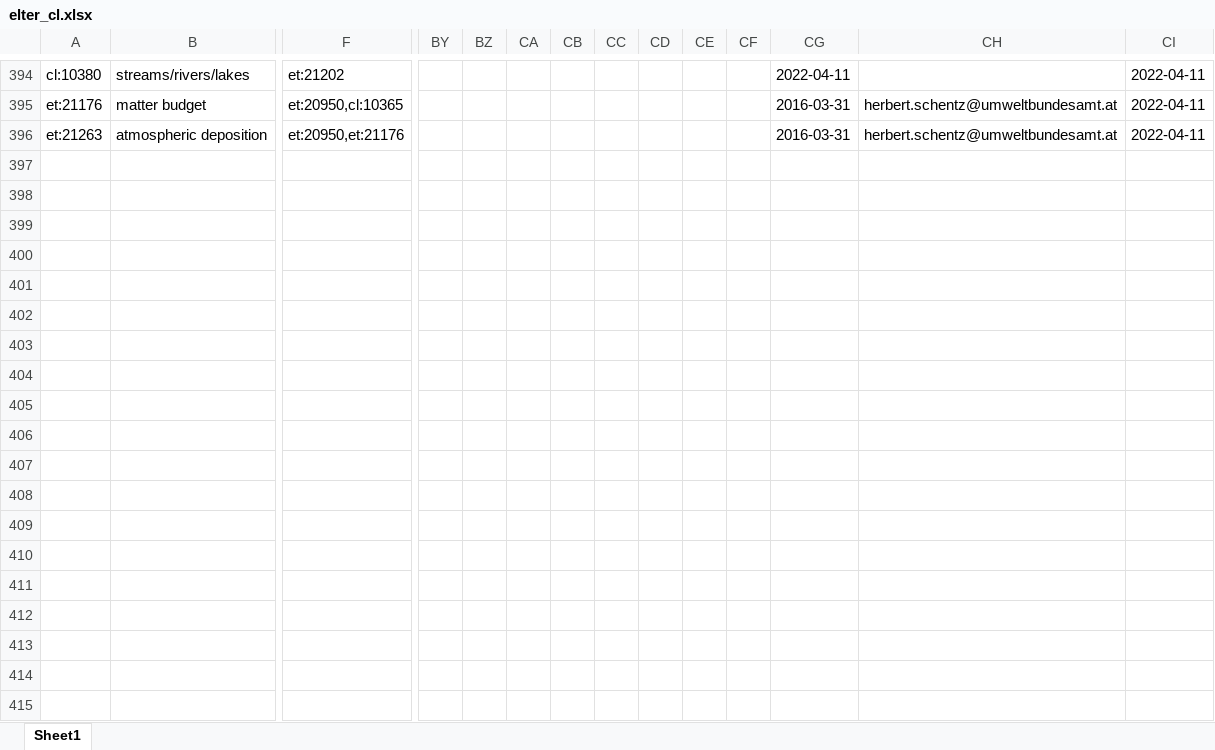
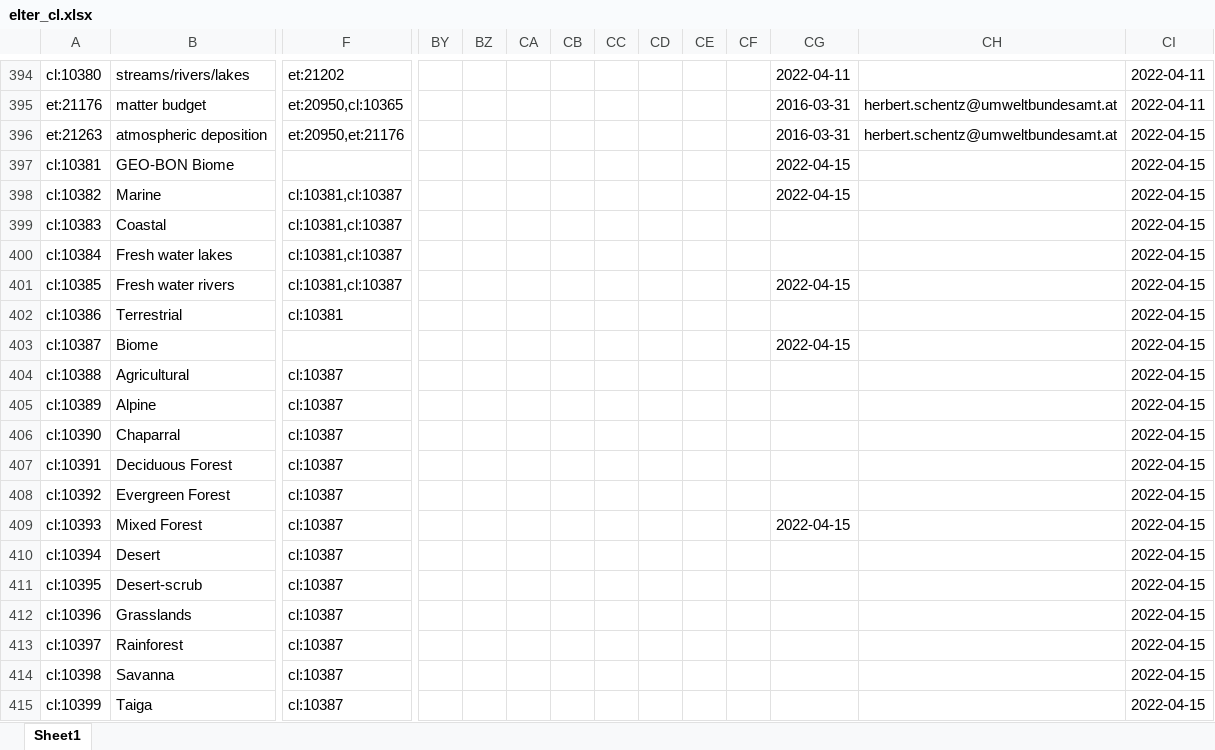
Before and after one commit to LTER-Europe/eLTER_CL, an Excel workbook: elter_cl.xlsx, sheet Sheet1, drawn as a sheet; only a part is shown, gaps mark what is left out; values as stored, in another font and other column widths than the file's, no borders; rows hold the shown columns only; the diff covers the shown part only; the diff names each change by its address in the sheet, - before the commit and + after, or states it on an @@ line.

```diff
--- a/elter_cl.xlsx (sheet Sheet1)
+++ b/elter_cl.xlsx (sheet Sheet1)
-CI396: 2022-04-11
+CI396: 2022-04-15
+row 397: cl:10381 | GEO-BON Biome |  |  |  |  |  |  |  |  |  | 2022-04-15 |  | 2022-04-15
+row 398: cl:10382 | Marine | cl:10381,cl:10387 |  |  |  |  |  |  |  |  | 2022-04-15 |  | 2022-04-15
+row 399: cl:10383 | Coastal | cl:10381,cl:10387 |  |  |  |  |  |  |  |  |  |  | 2022-04-15
+row 400: cl:10384 | Fresh water lakes | cl:10381,cl:10387 |  |  |  |  |  |  |  |  |  |  | 2022-04-15
+row 401: cl:10385 | Fresh water rivers | cl:10381,cl:10387 |  |  |  |  |  |  |  |  | 2022-04-15 |  | 2022-04-15
+row 402: cl:10386 | Terrestrial | cl:10381 |  |  |  |  |  |  |  |  |  |  | 2022-04-15
+row 403: cl:10387 | Biome |  |  |  |  |  |  |  |  |  | 2022-04-15 |  | 2022-04-15
+row 404: cl:10388 | Agricultural | cl:10387 |  |  |  |  |  |  |  |  |  |  | 2022-04-15
+row 405: cl:10389 | Alpine | cl:10387 |  |  |  |  |  |  |  |  |  |  | 2022-04-15
+row 406: cl:10390 | Chaparral | cl:10387 |  |  |  |  |  |  |  |  |  |  | 2022-04-15
+row 407: cl:10391 | Deciduous Forest | cl:10387 |  |  |  |  |  |  |  |  |  |  | 2022-04-15
+row 408: cl:10392 | Evergreen Forest | cl:10387 |  |  |  |  |  |  |  |  |  |  | 2022-04-15
+row 409: cl:10393 | Mixed Forest | cl:10387 |  |  |  |  |  |  |  |  | 2022-04-15 |  | 2022-04-15
+row 410: cl:10394 | Desert | cl:10387 |  |  |  |  |  |  |  |  |  |  | 2022-04-15
+row 411: cl:10395 | Desert-scrub | cl:10387 |  |  |  |  |  |  |  |  |  |  | 2022-04-15
+row 412: cl:10396 | Grasslands | cl:10387 |  |  |  |  |  |  |  |  |  |  | 2022-04-15
+row 413: cl:10397 | Rainforest | cl:10387 |  |  |  |  |  |  |  |  |  |  | 2022-04-15
+row 414: cl:10398 | Savanna | cl:10387 |  |  |  |  |  |  |  |  |  |  | 2022-04-15
+row 415: cl:10399 | Taiga | cl:10387 |  |  |  |  |  |  |  |  |  |  | 2022-04-15
```
Also changed, not shown: 16 added rows and 2 edited cells elsewhere in this sheet, 4 other files.
